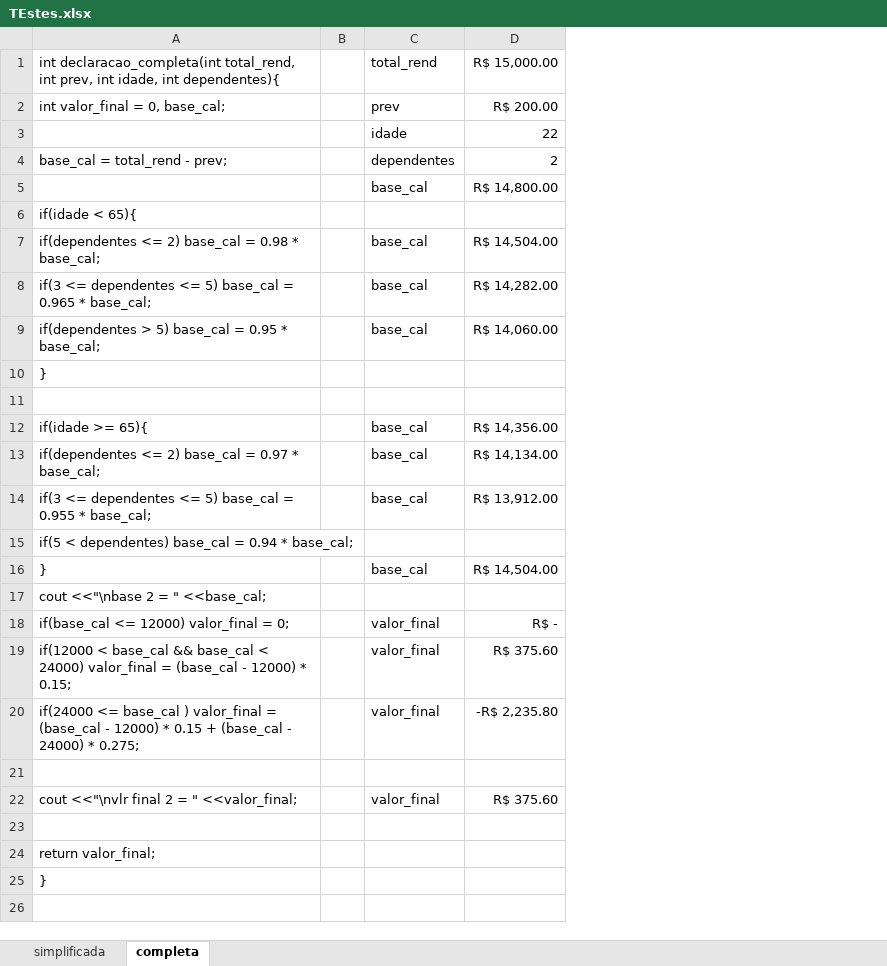
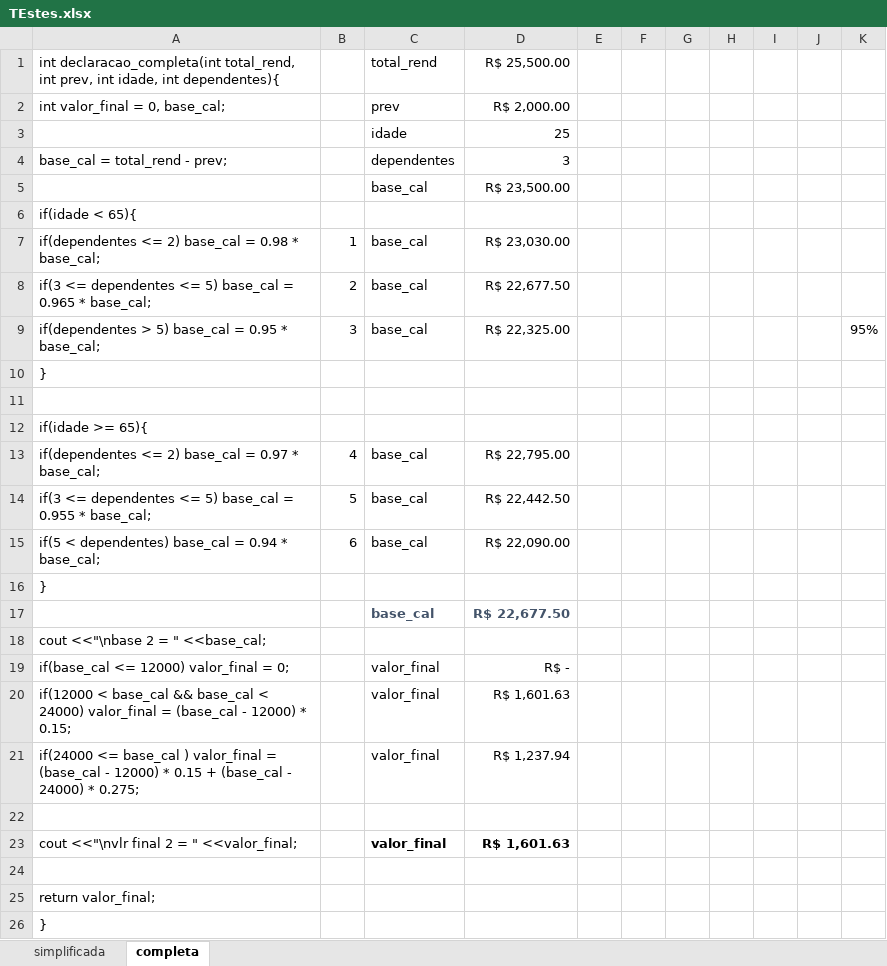
Before and after one commit to felipechitolina/Trabalho-de-Engenharia-de-Software---Exerc-cio-do-IRPF, an Excel workbook: Calculo do imposto/TEstes.xlsx, sheet completa, drawn as a sheet; values as stored, in another font and other column widths than the file's, no borders; removed rows and columns are numbered as before the commit, all else as after; the diff names each change by its address in the sheet, - before the commit and + after, or states it on an @@ line.

Commit message:
Trabalho Finalizado (int)
Os arquivos utilizados são:
- main.cpp
- FuncoesSeparadas.cpp
- Testagem.cpp
- Testes.xlsx

```diff
--- a/Calculo do imposto/TEstes.xlsx (sheet completa)
+++ b/Calculo do imposto/TEstes.xlsx (sheet completa)
-column B, empty
+column B, rows 7-15: 1 | 2 | 3 |  |  |  | 4 | 5 | 6
-column D, rows 1-22: R$ 15,000.00 | R$ 200.00 | 22 | 2 | R$ 14,800.00 |  | R$ 14,504.00 | R$ 14,282.00 | R$ 14,060.00 |  |  | R$ 14,356.00 | R$ 14,134.00 | R$ 13,912.00 |  | R$ 14,504.00 |  | R$ - | R$ 375.60 | -R$ 2,235.80 |  | R$ 375.60
+column D, rows 1-15: R$ 25,500.00 | R$ 2,000.00 | 25 | 3 | R$ 23,500.00 |  | R$ 23,030.00 | R$ 22,677.50 | R$ 22,325.00 |  |  |  | R$ 22,795.00 | R$ 22,442.50 | R$ 22,090.00; rows 19-23: R$ - | R$ 1,601.63 | R$ 1,237.94 |  | R$ 1,601.63
+column E, empty
+column F, empty
+column G, empty
+column H, empty
+column I, empty
+column J, empty
+column K, row 9: 95%
-C12: base_cal
+C12: (empty)
-C15: (empty)
+C15: base_cal
-C16: base_cal
+C16: (empty)
+row 17:  |  | base_cal | R$ 22,677.50
-C23 bold: off
+C23 bold: on
```
Also changed, not shown: 15 other files.
